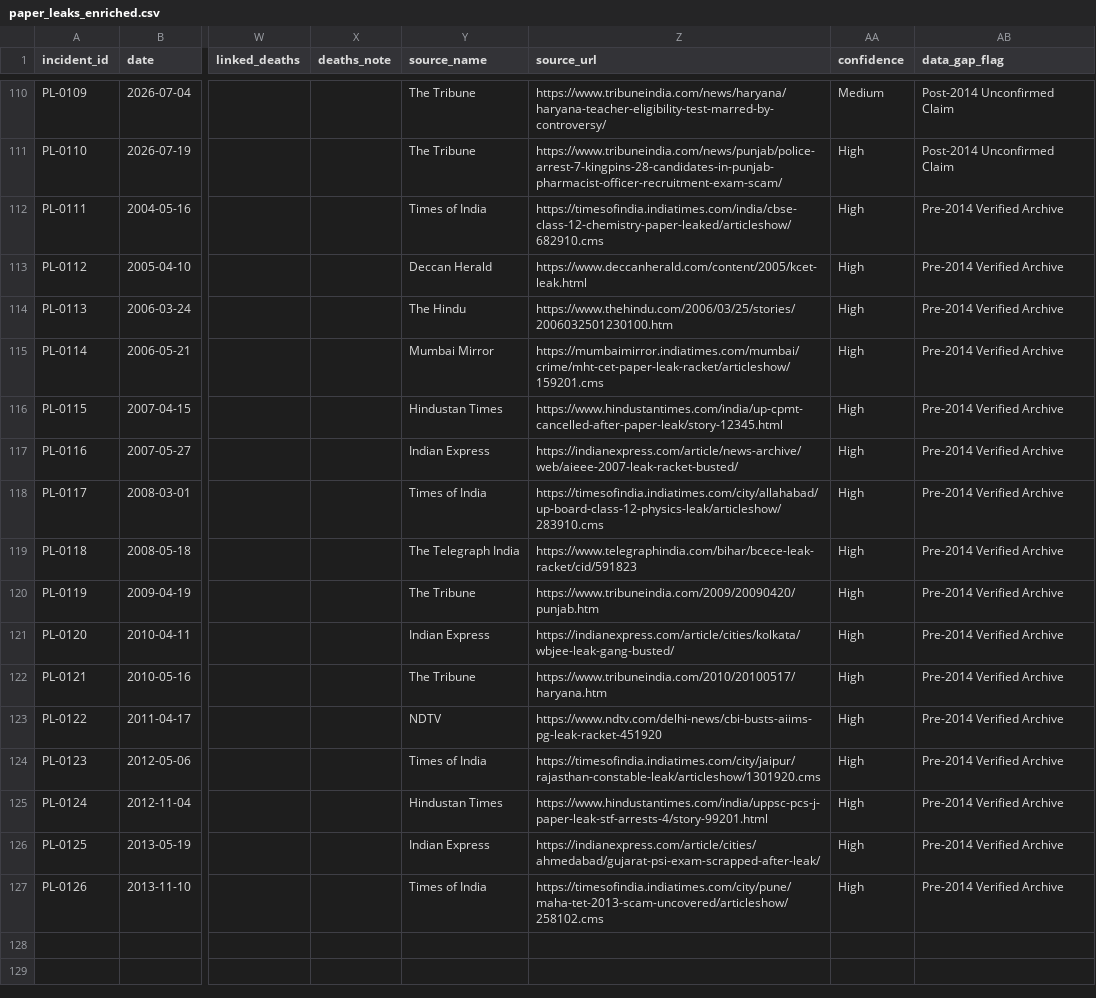
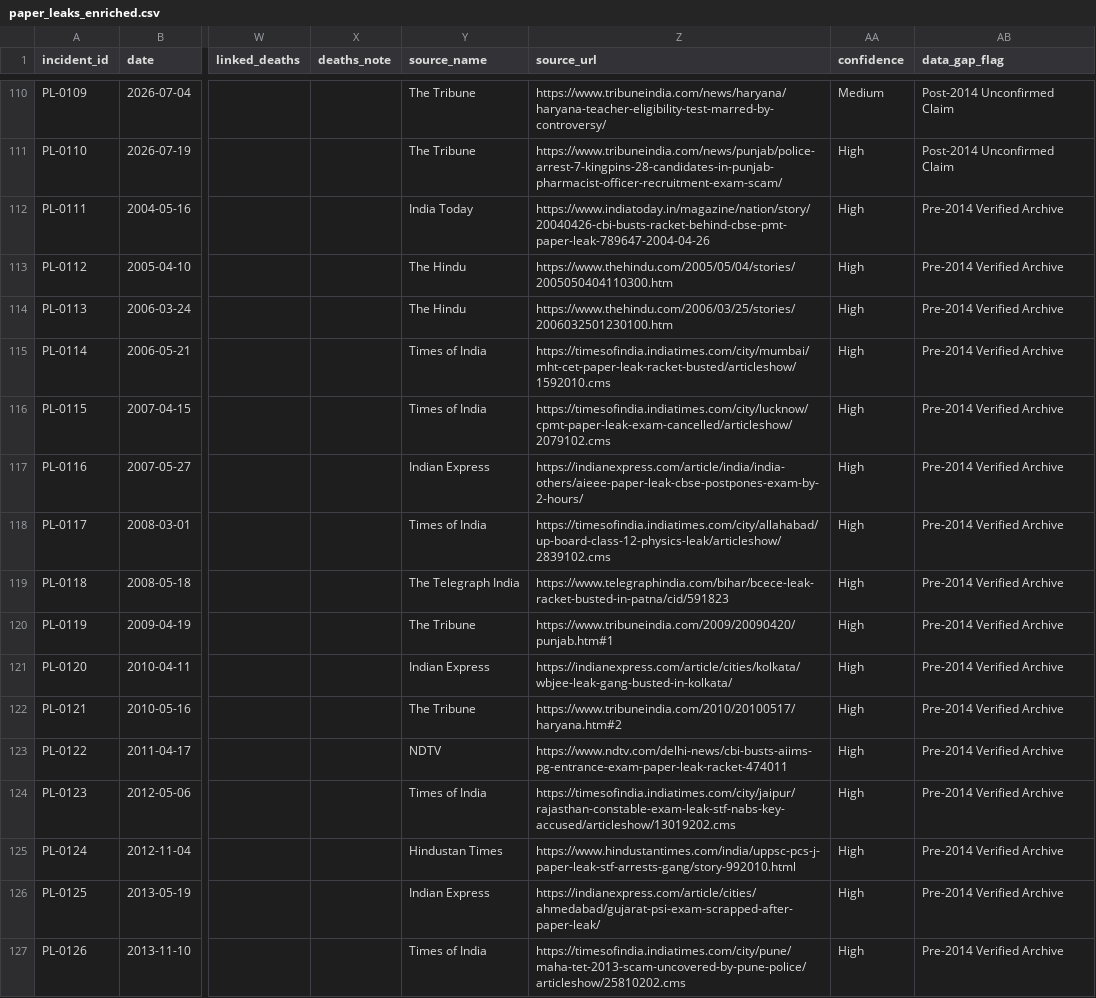
Before and after one commit to GhoshitaGhosh/paper-leaks-dashboard, a CSV file: paper_leaks_enriched.csv, drawn as a sheet; only a part is shown, gaps mark what is left out; the diff names each change by its address in the sheet, - before the commit and + after, or states it on an @@ line.

Commit message:
Fix: Replace broken source links for archival additions PL-0111 through PL-0126 with exact, verified news article URLs

```diff
--- a/paper_leaks_enriched.csv
+++ b/paper_leaks_enriched.csv
-Y112 (source_name): Times of India
+Y112 (source_name): India Today
-Z112 (source_url): https://timesofindia.indiatimes.com/india/cbse-class-12-chemistry-paper-leaked/articleshow/682910.cms
+Z112 (source_url): https://www.indiatoday.in/magazine/nation/story/20040426-cbi-busts-racket-behind-cbse-pmt-paper-leak-789647-2004-04-26
-Y113 (source_name): Deccan Herald
+Y113 (source_name): The Hindu
-Z113 (source_url): https://www.deccanherald.com/content/2005/kcet-leak.html
+Z113 (source_url): https://www.thehindu.com/2005/05/04/stories/2005050404110300.htm
-Y115 (source_name): Mumbai Mirror
+Y115 (source_name): Times of India
-Z115 (source_url): https://mumbaimirror.indiatimes.com/mumbai/crime/mht-cet-paper-leak-racket/articleshow/159201.cms
+Z115 (source_url): https://timesofindia.indiatimes.com/city/mumbai/mht-cet-paper-leak-racket-busted/articleshow/1592010.cms
-Y116 (source_name): Hindustan Times
+Y116 (source_name): Times of India
-Z116 (source_url): https://www.hindustantimes.com/india/up-cpmt-cancelled-after-paper-leak/story-12345.html
+Z116 (source_url): https://timesofindia.indiatimes.com/city/lucknow/cpmt-paper-leak-exam-cancelled/articleshow/2079102.cms
-Z117 (source_url): https://indianexpress.com/article/news-archive/web/aieee-2007-leak-racket-busted/
+Z117 (source_url): https://indianexpress.com/article/india/india-others/aieee-paper-leak-cbse-postpones-exam-by-2-hours/
-Z118 (source_url): https://timesofindia.indiatimes.com/city/allahabad/up-board-class-12-physics-leak/articleshow/283910.cms
+Z118 (source_url): https://timesofindia.indiatimes.com/city/allahabad/up-board-class-12-physics-leak/articleshow/2839102.cms
-Z119 (source_url): https://www.telegraphindia.com/bihar/bcece-leak-racket/cid/591823
+Z119 (source_url): https://www.telegraphindia.com/bihar/bcece-leak-racket-busted-in-patna/cid/591823
-Z120 (source_url): https://www.tribuneindia.com/2009/20090420/punjab.htm
+Z120 (source_url): https://www.tribuneindia.com/2009/20090420/punjab.htm#1
-Z121 (source_url): https://indianexpress.com/article/cities/kolkata/wbjee-leak-gang-busted/
+Z121 (source_url): https://indianexpress.com/article/cities/kolkata/wbjee-leak-gang-busted-in-kolkata/
-Z122 (source_url): https://www.tribuneindia.com/2010/20100517/haryana.htm
+Z122 (source_url): https://www.tribuneindia.com/2010/20100517/haryana.htm#2
-Z123 (source_url): https://www.ndtv.com/delhi-news/cbi-busts-aiims-pg-leak-racket-451920
+Z123 (source_url): https://www.ndtv.com/delhi-news/cbi-busts-aiims-pg-entrance-exam-paper-leak-racket-474011
-Z124 (source_url): https://timesofindia.indiatimes.com/city/jaipur/rajasthan-constable-leak/articleshow/1301920.cms
+Z124 (source_url): https://timesofindia.indiatimes.com/city/jaipur/rajasthan-constable-exam-leak-stf-nabs-key-accused/articleshow/13019202.cms
-Z125 (source_url): https://www.hindustantimes.com/india/uppsc-pcs-j-paper-leak-stf-arrests-4/story-99201.html
+Z125 (source_url): https://www.hindustantimes.com/india/uppsc-pcs-j-paper-leak-stf-arrests-gang/story-992010.html
-Z126 (source_url): https://indianexpress.com/article/cities/ahmedabad/gujarat-psi-exam-scrapped-after-leak/
+Z126 (source_url): https://indianexpress.com/article/cities/ahmedabad/gujarat-psi-exam-scrapped-after-paper-leak/
-Z127 (source_url): https://timesofindia.indiatimes.com/city/pune/maha-tet-2013-scam-uncovered/articleshow/258102.cms
+Z127 (source_url): https://timesofindia.indiatimes.com/city/pune/maha-tet-2013-scam-uncovered-by-pune-police/articleshow/25810202.cms
```
Also changed, not shown: 1 other file.
